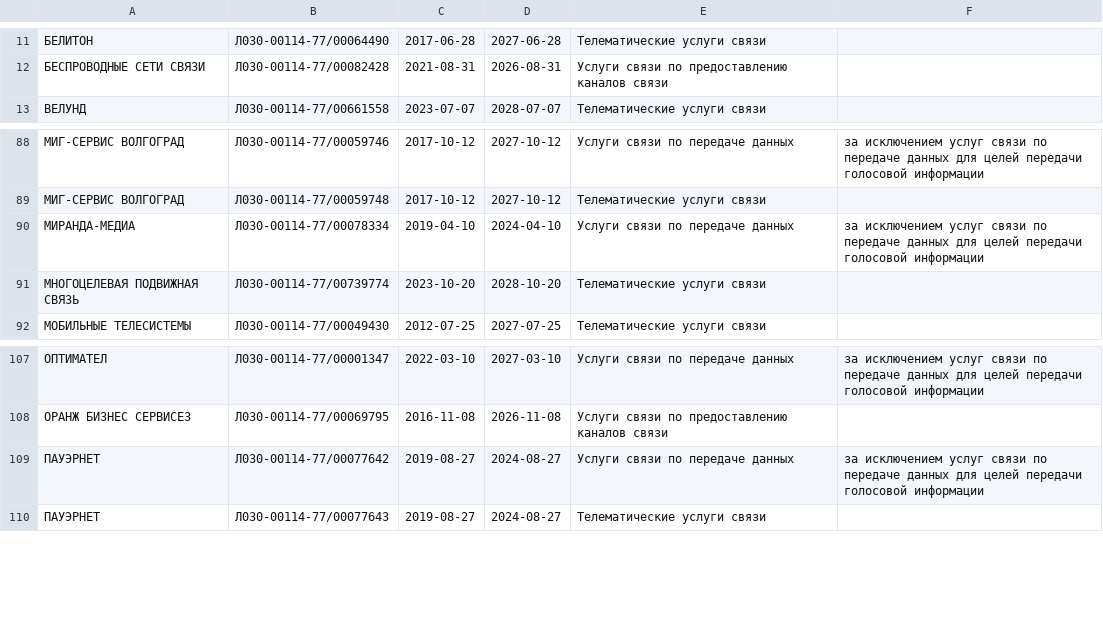
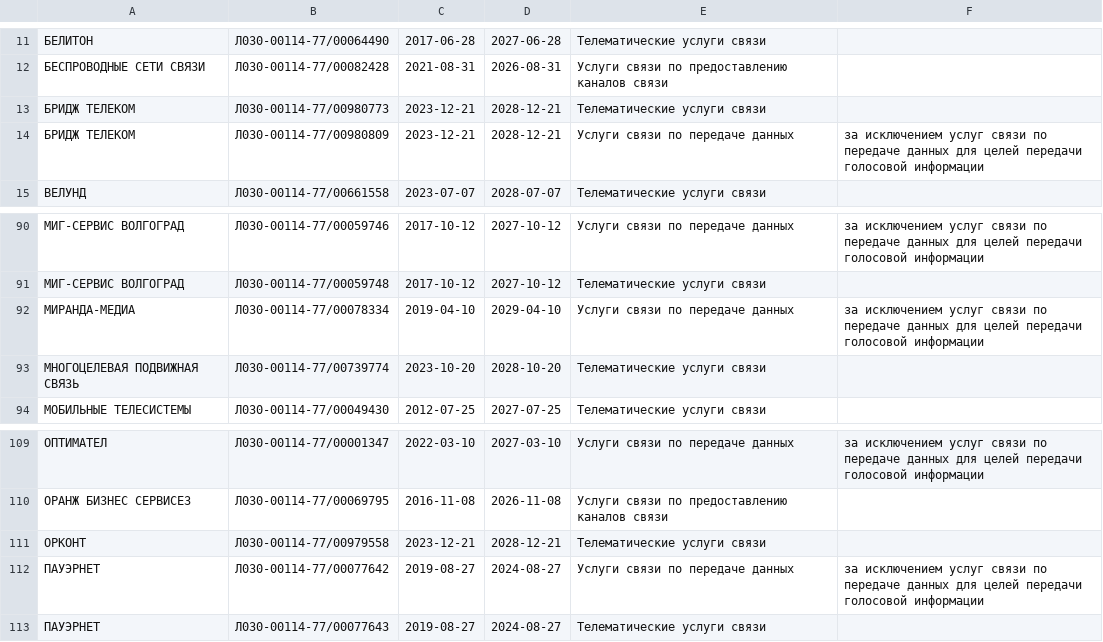
Before and after one commit to Urlandi/rkn-opendata-vlg, a CSV file: volgograd.lic.csv, drawn as a sheet; only a part is shown, gaps mark what is left out; addresses are those after the commit; the diff names each change by its address in the sheet, - before the commit and + after, or states it on an @@ line.

```diff
--- a/volgograd.lic.csv
+++ b/volgograd.lic.csv
+row 13: БРИДЖ ТЕЛЕКОМ | Л030-00114-77/00980773 | 2023-12-21 | 2028-12-21 | Телематические услуги связи
+row 14: БРИДЖ ТЕЛЕКОМ | Л030-00114-77/00980809 | 2023-12-21 | 2028-12-21 | Услуги связи по передаче данных | за исключением услуг связи по передаче данных для целей передачи голосовой информации
-D92: 2024-04-10
+D92: 2029-04-10
+row 111: ОРКОНТ | Л030-00114-77/00979558 | 2023-12-21 | 2028-12-21 | Телематические услуги связи
```
Also changed, not shown: 1 other file.
